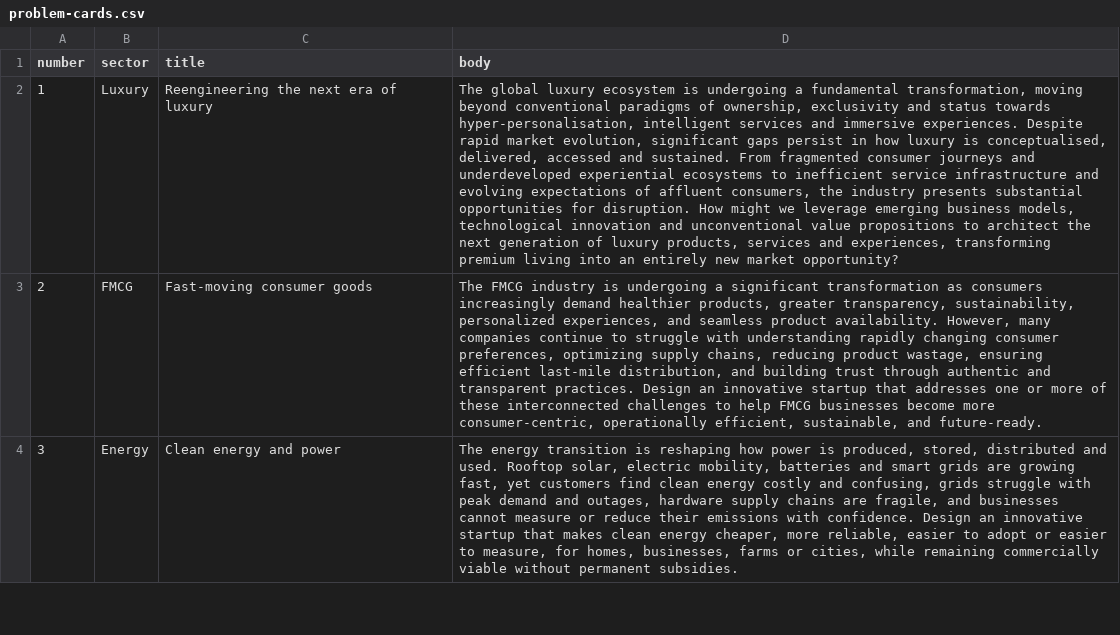
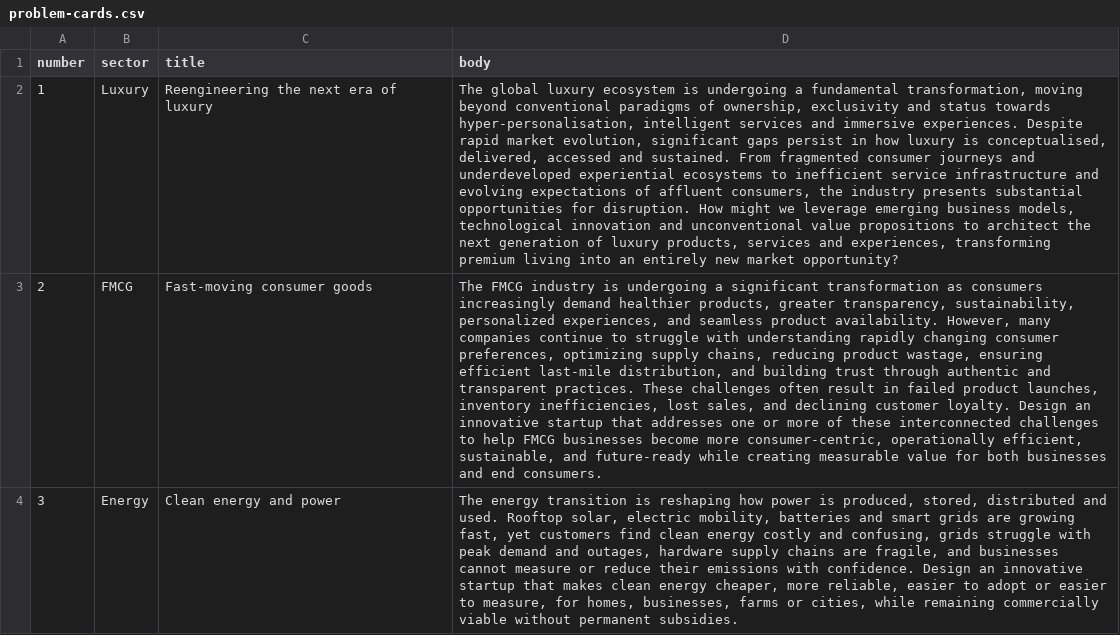
Before and after one commit to TushKum/shutUpV, a CSV file: seed/sectors/all/problem-cards.csv, drawn as a sheet; only a part is shown; the diff covers the shown part only; the diff names each change by its address in the sheet, - before the commit and + after, or states it on an @@ line.

```diff
--- a/seed/sectors/all/problem-cards.csv
+++ b/seed/sectors/all/problem-cards.csv
-D3 (body): …transparent practices. Design an innovative startup that addresses one or more of these interconnected challenges to help FMCG businesses become more consumer-centric, operationally efficient, sustainable, and future-ready.
+D3 (body): …transparent practices. These challenges often result in failed product launches, inventory inefficiencies, lost sales, and declining customer loyalty. Design an innovative startup that addresses one or more of these interconnected challenges to help FMCG businesses become more consumer-centric, operationally efficient, sustainable, and future-ready while creating measurable value for both businesses and end consumers.
```
Also changed, not shown: 2 edited cells elsewhere in this file, seed/sectors/all/crisis-cards.csv, seed/sectors/all/statements.csv, 12 other files.
